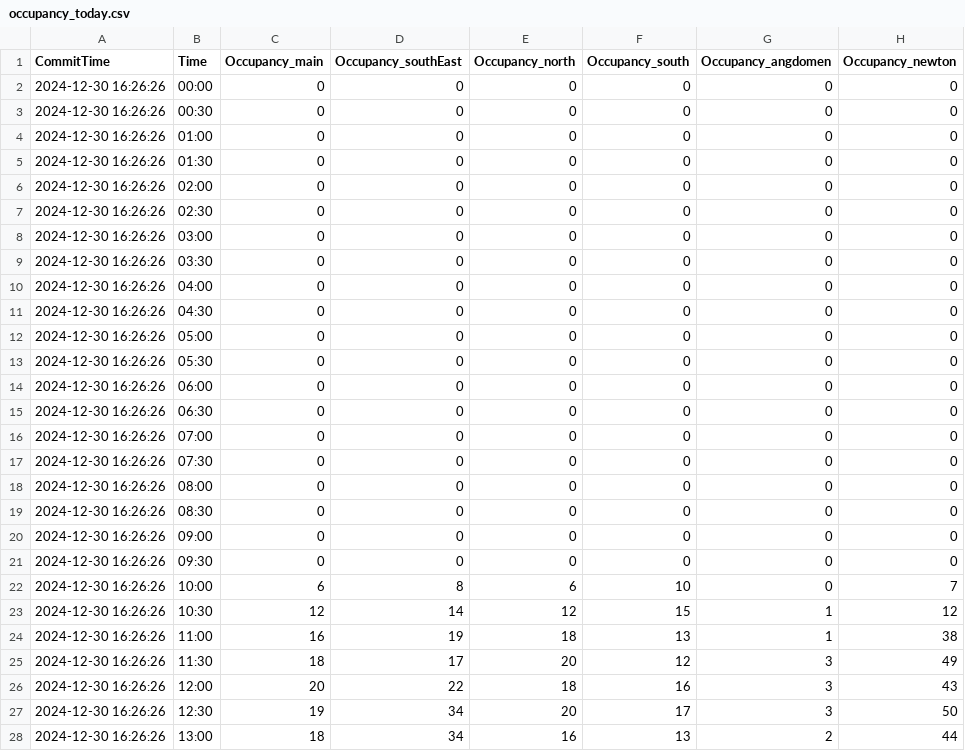
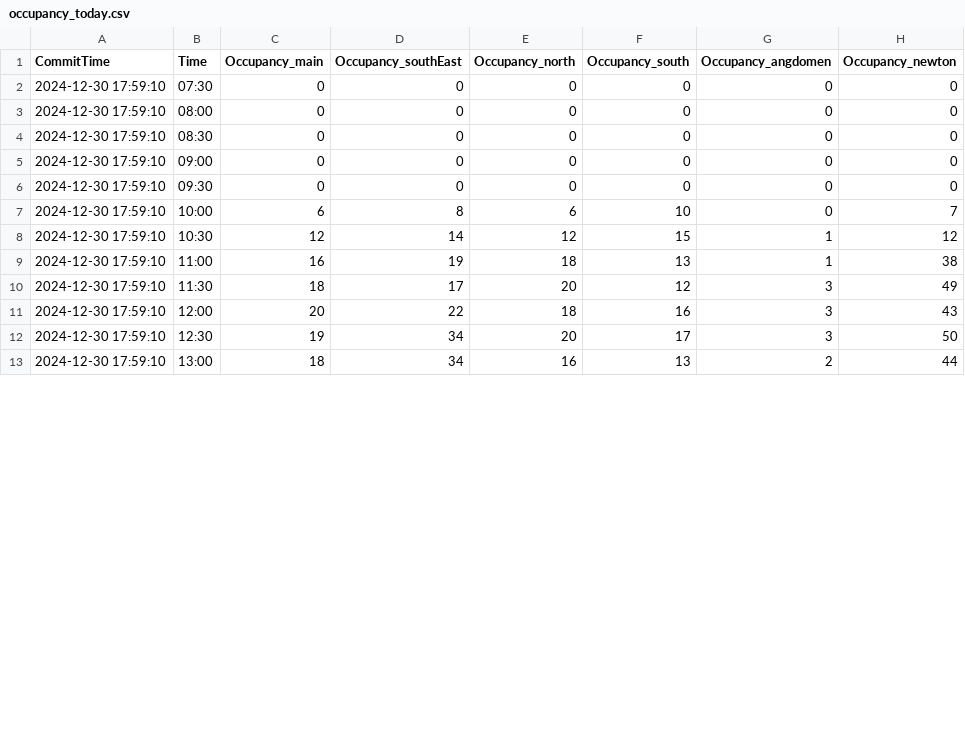
Before and after one commit to davidenascivera/KTH_seat_predictor, a CSV file: training_inference/occupancy_today.csv, drawn as a sheet; only a part is shown; the diff covers the shown part only.

```diff
--- a/training_inference/occupancy_today.csv
+++ b/training_inference/occupancy_today.csv
@@ -1,28 +1,13 @@
 CommitTime,Time,Occupancy_main,Occupancy_southEast,Occupancy_north,Occupancy_south,Occupancy_angdomen,Occupancy_newton
-2024-12-30 16:26:26,00:00,0,0,0,0,0,0
-2024-12-30 16:26:26,00:30,0,0,0,0,0,0
-2024-12-30 16:26:26,01:00,0,0,0,0,0,0
-2024-12-30 16:26:26,01:30,0,0,0,0,0,0
-2024-12-30 16:26:26,02:00,0,0,0,0,0,0
-2024-12-30 16:26:26,02:30,0,0,0,0,0,0
-2024-12-30 16:26:26,03:00,0,0,0,0,0,0
-2024-12-30 16:26:26,03:30,0,0,0,0,0,0
-2024-12-30 16:26:26,04:00,0,0,0,0,0,0
-2024-12-30 16:26:26,04:30,0,0,0,0,0,0
-2024-12-30 16:26:26,05:00,0,0,0,0,0,0
-2024-12-30 16:26:26,05:30,0,0,0,0,0,0
-2024-12-30 16:26:26,06:00,0,0,0,0,0,0
-2024-12-30 16:26:26,06:30,0,0,0,0,0,0
-2024-12-30 16:26:26,07:00,0,0,0,0,0,0
-2024-12-30 16:26:26,07:30,0,0,0,0,0,0
-2024-12-30 16:26:26,08:00,0,0,0,0,0,0
-2024-12-30 16:26:26,08:30,0,0,0,0,0,0
-2024-12-30 16:26:26,09:00,0,0,0,0,0,0
-2024-12-30 16:26:26,09:30,0,0,0,0,0,0
-2024-12-30 16:26:26,10:00,6,8,6,10,0,7
-2024-12-30 16:26:26,10:30,12,14,12,15,1,12
-2024-12-30 16:26:26,11:00,16,19,18,13,1,38
-2024-12-30 16:26:26,11:30,18,17,20,12,3,49
-2024-12-30 16:26:26,12:00,20,22,18,16,3,43
-2024-12-30 16:26:26,12:30,19,34,20,17,3,50
-2024-12-30 16:26:26,13:00,18,34,16,13,2,44
+2024-12-30 17:59:10,07:30,0,0,0,0,0,0
+2024-12-30 17:59:10,08:00,0,0,0,0,0,0
+2024-12-30 17:59:10,08:30,0,0,0,0,0,0
+2024-12-30 17:59:10,09:00,0,0,0,0,0,0
+2024-12-30 17:59:10,09:30,0,0,0,0,0,0
+2024-12-30 17:59:10,10:00,6,8,6,10,0,7
+2024-12-30 17:59:10,10:30,12,14,12,15,1,12
+2024-12-30 17:59:10,11:00,16,19,18,13,1,38
+2024-12-30 17:59:10,11:30,18,17,20,12,3,49
+2024-12-30 17:59:10,12:00,20,22,18,16,3,43
+2024-12-30 17:59:10,12:30,19,34,20,17,3,50
+2024-12-30 17:59:10,13:00,18,34,16,13,2,44
```
Also changed, not shown: 4 removed rows and 17 edited cells elsewhere in this file, training_inference/merged_final.csv, 1 other file.
